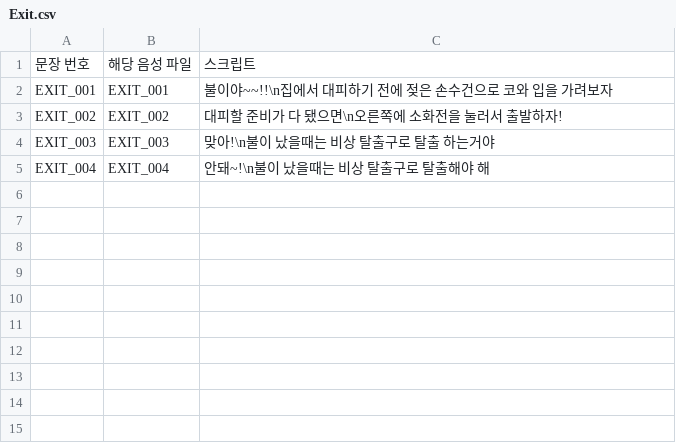
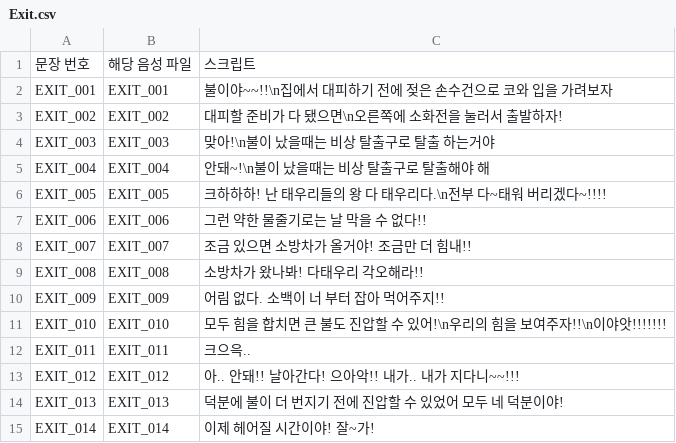
Before and after one commit to BarkJiHwan/firesafety, a CSV file: Assets/Resources/AudioFileData/Exit.csv, drawn as a sheet.

Commit message:
feat: 엔딩 씬 작업 준비 커밋
다태우리 및 소백이 Text 및 Audio소스 첨부 완료

```diff
--- a/Assets/Resources/AudioFileData/Exit.csv
+++ b/Assets/Resources/AudioFileData/Exit.csv
@@ -5 +5,11 @@ EXIT_003,EXIT_003,맞아!\n불이 났을때는 비상 탈출구로 탈출 하는
 EXIT_004,EXIT_004,안돼~!\n불이 났을때는 비상 탈출구로 탈출해야 해
+EXIT_005,EXIT_005,크하하하! 난 태우리들의 왕 다 태우리다.\n전부 다~태워 버리겠다~!!!!
+EXIT_006,EXIT_006,그런 약한 물줄기로는 날 막을 수 없다!!
+EXIT_007,EXIT_007,조금 있으면 소방차가 올거야! 조금만 더 힘내!!
+EXIT_008,EXIT_008,소방차가 왔나봐! 다태우리 각오해라!!
+EXIT_009,EXIT_009,어림 없다. 소백이 너 부터 잡아 먹어주지!!
+EXIT_010,EXIT_010,모두 힘을 합치면 큰 불도 진압할 수 있어!\n우리의 힘을 보여주자!!\n이야앗!!!!!!!
+EXIT_011,EXIT_011,크으윽..
+EXIT_012,EXIT_012,아.. 안돼!! 날아간다! 으아악!! 내가.. 내가 지다니~~!!!
+EXIT_013,EXIT_013,덕분에 불이 더 번지기 전에 진압할 수 있었어 모두 네 덕분이야!
+EXIT_014,EXIT_014,이제 헤어질 시간이야! 잘~가!
```
Also changed, not shown: 25 other files.
